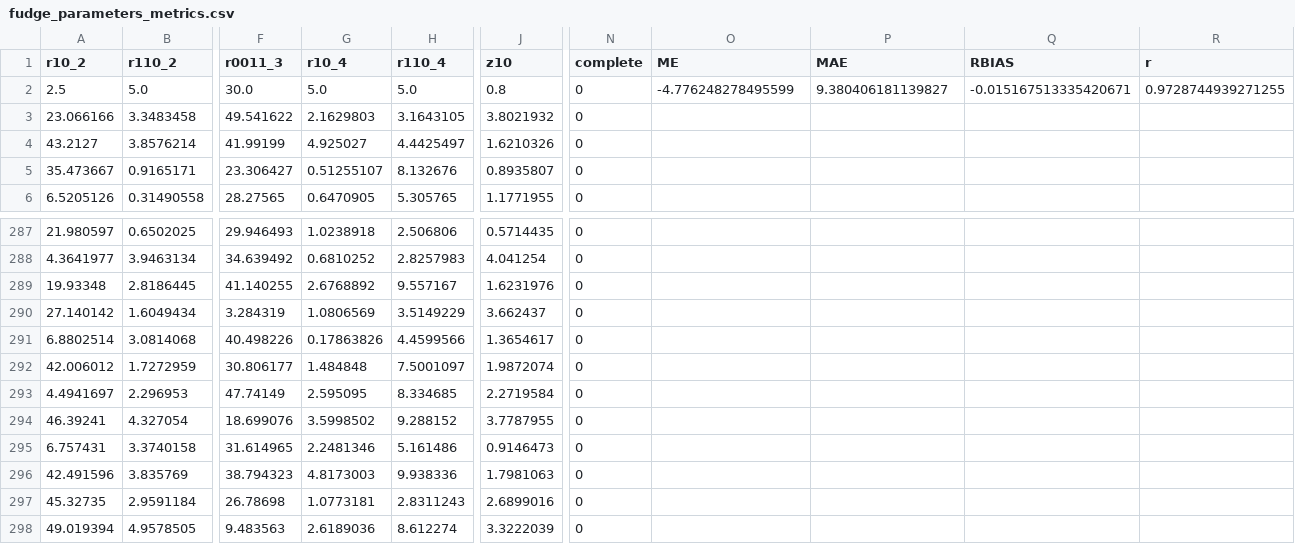
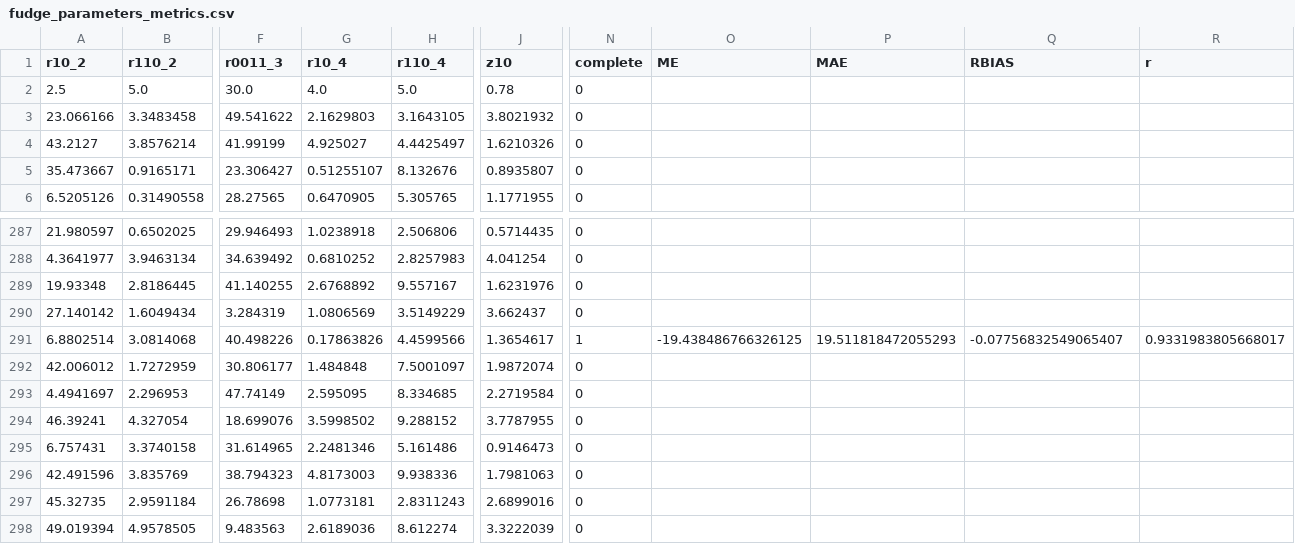
Before and after one commit to Hydrology-IFH/roger-modflow, a CSV file: dreisam_moehlin_neumagen/fudge_parameters_metrics.csv, drawn as a sheet; only a part is shown, gaps mark what is left out; the diff names each change by its address in the sheet, - before the commit and + after, or states it on an @@ line.

```diff
--- a/dreisam_moehlin_neumagen/fudge_parameters_metrics.csv
+++ b/dreisam_moehlin_neumagen/fudge_parameters_metrics.csv
-G2 (r10_4): 5.0
+G2 (r10_4): 4.0
-J2 (z10): 0.8
+J2 (z10): 0.78
-O2 (ME): -4.776248278495599
+O2 (ME): (empty)
-P2 (MAE): 9.380406181139827
+P2 (MAE): (empty)
-Q2 (RBIAS): -0.015167513335420671
+Q2 (RBIAS): (empty)
-R2 (r): 0.9728744939271255
+R2 (r): (empty)
-N291 (complete): 0
+N291 (complete): 1
-O291 (ME): (empty)
+O291 (ME): -19.438486766326125
-P291 (MAE): (empty)
+P291 (MAE): 19.511818472055293
-Q291 (RBIAS): (empty)
+Q291 (RBIAS): -0.07756832549065407
-R291 (r): (empty)
+R291 (r): 0.9331983805668017
```
Also changed, not shown: dreisam_moehlin_neumagen/fudge_parameters_modflow.csv, 9 other files.
